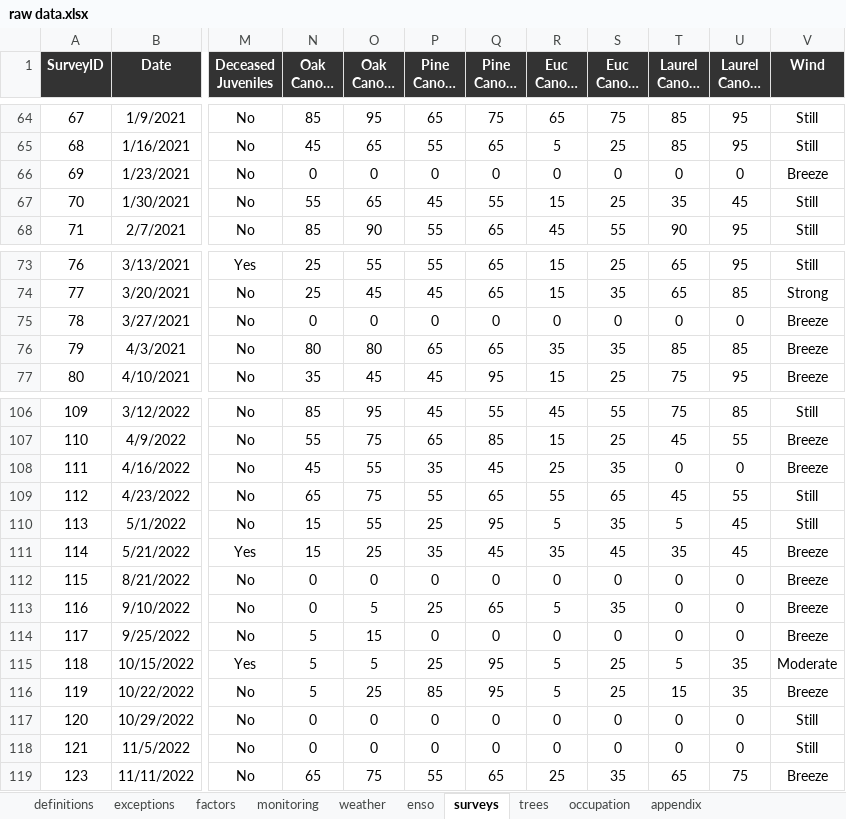
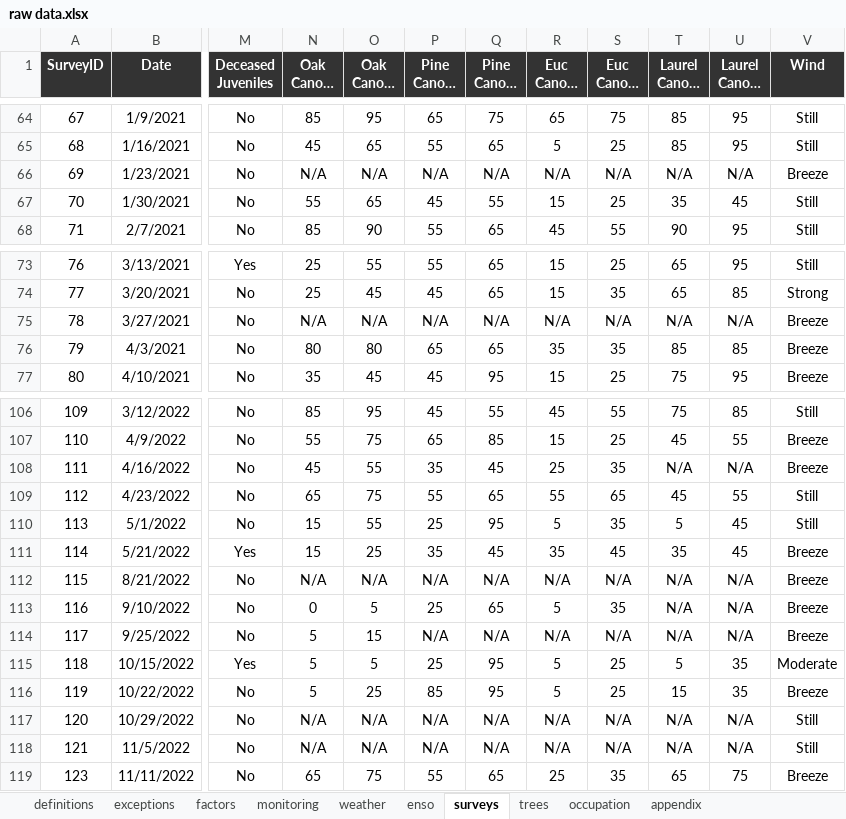
Before and after one commit to ecologibel/commonwealth-park-flying-fox-monitoring, an Excel workbook: input/raw data.xlsx, sheet surveys, drawn as a sheet; only a part is shown, gaps mark what is left out; long unchanged cells end in …; values as stored, in another font and other column widths than the file's, no borders; the diff covers the shown part only; the diff names each change by its address in the sheet, - before the commit and + after, or states it on an @@ line.

```diff
--- a/input/raw data.xlsx (sheet surveys)
+++ b/input/raw data.xlsx (sheet surveys)
-N66 (Oak Canopy Min): 0
+N66 (Oak Canopy Min): N/A
-O66 (Oak Canopy Max): 0
+O66 (Oak Canopy Max): N/A
-P66 (Pine Canopy Min): 0
+P66 (Pine Canopy Min): N/A
-Q66 (Pine Canopy Max): 0
+Q66 (Pine Canopy Max): N/A
-R66 (Euc Canopy Min): 0
+R66 (Euc Canopy Min): N/A
-S66 (Euc Canopy Max): 0
+S66 (Euc Canopy Max): N/A
-T66 (Laurel Canopy Min): 0
+T66 (Laurel Canopy Min): N/A
-U66 (Laurel Canopy Max): 0
+U66 (Laurel Canopy Max): N/A
-N75 (Oak Canopy Min): 0
+N75 (Oak Canopy Min): N/A
-O75 (Oak Canopy Max): 0
+O75 (Oak Canopy Max): N/A
-P75 (Pine Canopy Min): 0
+P75 (Pine Canopy Min): N/A
-Q75 (Pine Canopy Max): 0
+Q75 (Pine Canopy Max): N/A
-R75 (Euc Canopy Min): 0
+R75 (Euc Canopy Min): N/A
-S75 (Euc Canopy Max): 0
+S75 (Euc Canopy Max): N/A
-T75 (Laurel Canopy Min): 0
+T75 (Laurel Canopy Min): N/A
-U75 (Laurel Canopy Max): 0
+U75 (Laurel Canopy Max): N/A
-T108 (Laurel Canopy Min): 0
+T108 (Laurel Canopy Min): N/A
-U108 (Laurel Canopy Max): 0
+U108 (Laurel Canopy Max): N/A
-N112 (Oak Canopy Min): 0
+N112 (Oak Canopy Min): N/A
-O112 (Oak Canopy Max): 0
+O112 (Oak Canopy Max): N/A
-P112 (Pine Canopy Min): 0
+P112 (Pine Canopy Min): N/A
-Q112 (Pine Canopy Max): 0
+Q112 (Pine Canopy Max): N/A
-R112 (Euc Canopy Min): 0
+R112 (Euc Canopy Min): N/A
-S112 (Euc Canopy Max): 0
+S112 (Euc Canopy Max): N/A
-T112:T114 (Laurel Canopy Min): 0
+T112:T114 (Laurel Canopy Min): N/A
-U112:U114 (Laurel Canopy Max): 0
+U112:U114 (Laurel Canopy Max): N/A
-P114 (Pine Canopy Min): 0
+P114 (Pine Canopy Min): N/A
-Q114 (Pine Canopy Max): 0
+Q114 (Pine Canopy Max): N/A
-R114 (Euc Canopy Min): 0
+R114 (Euc Canopy Min): N/A
-S114 (Euc Canopy Max): 0
+S114 (Euc Canopy Max): N/A
-N117:N118 (Oak Canopy Min): 0
+N117:N118 (Oak Canopy Min): N/A
-O117:O118 (Oak Canopy Max): 0
+O117:O118 (Oak Canopy Max): N/A
-P117:P118 (Pine Canopy Min): 0
+P117:P118 (Pine Canopy Min): N/A
-Q117:Q118 (Pine Canopy Max): 0
+Q117:Q118 (Pine Canopy Max): N/A
-R117:R118 (Euc Canopy Min): 0
+R117:R118 (Euc Canopy Min): N/A
-S117:S118 (Euc Canopy Max): 0
+S117:S118 (Euc Canopy Max): N/A
-T117:T118 (Laurel Canopy Min): 0
+T117:T118 (Laurel Canopy Min): N/A
-U117:U118 (Laurel Canopy Max): 0
+U117:U118 (Laurel Canopy Max): N/A
```
Also changed, not shown: 76 edited cells elsewhere in this sheet, output/processed data.xlsx, 6 other files.
